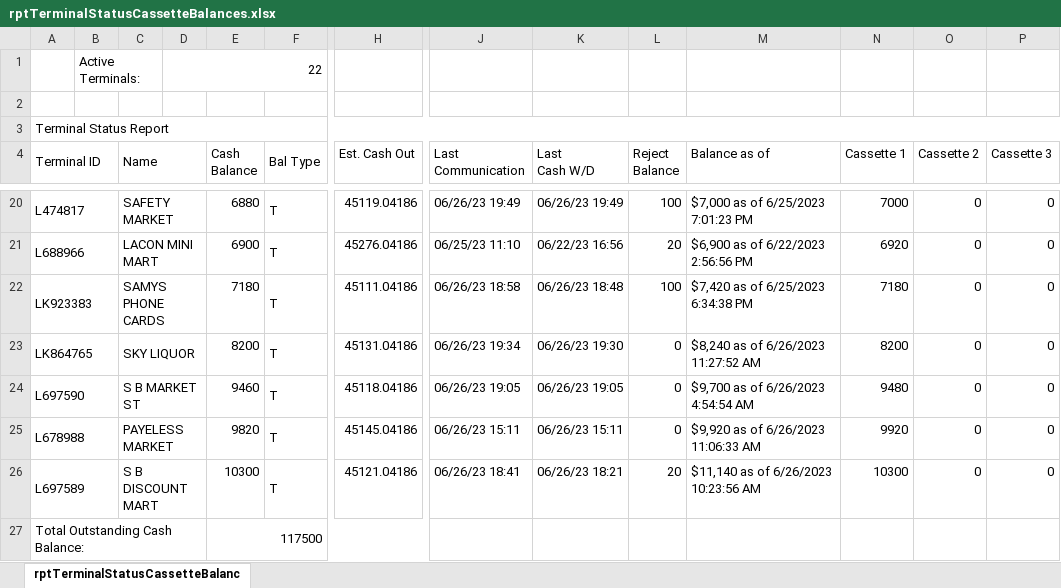
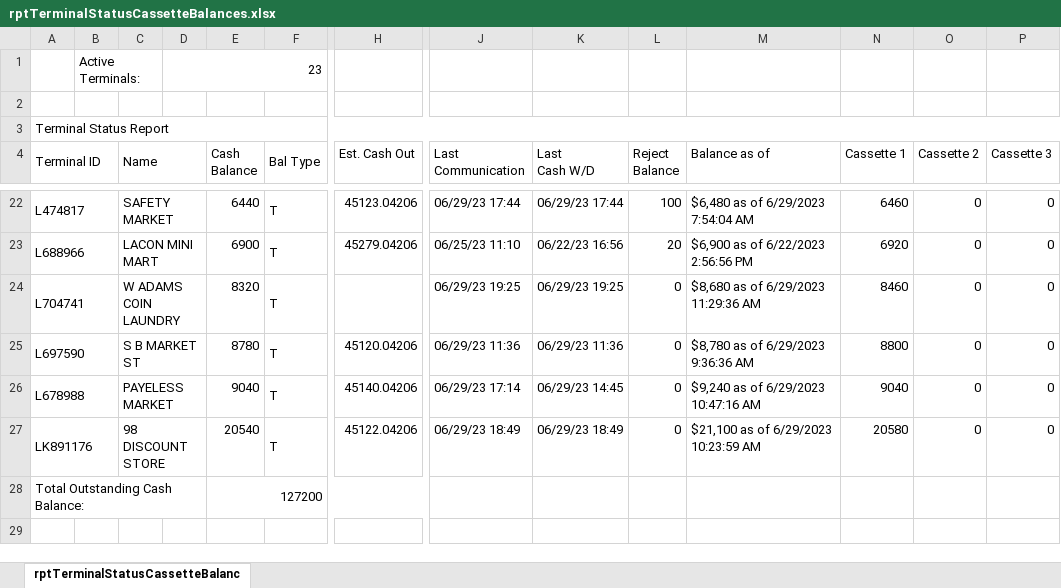
Before and after one commit to DPDivesh/project_newToolRendition, an Excel workbook: rptTerminalStatusCassetteBalances.xlsx, sheet rptTerminalStatusCassetteBalanc, drawn as a sheet; only a part is shown, gaps mark what is left out; values as stored, in another font and other column widths than the file's, no borders; removed rows and columns are numbered as before the commit, all else as after; rows hold the shown columns only; the diff covers the shown part only; the diff names each change by its address in the sheet, - before the commit and + after, or states it on an @@ line.

```diff
--- a/rptTerminalStatusCassetteBalances.xlsx (sheet rptTerminalStatusCassetteBalanc)
+++ b/rptTerminalStatusCassetteBalances.xlsx (sheet rptTerminalStatusCassetteBalanc)
-D1: 22
+D1: 23
-E22 (Cash Balance): 6880
+E22 (Cash Balance): 6440
-H22 (Est. Cash Out): 45119.04186
+H22 (Est. Cash Out): 45123.04206
-J22 (Last Communication): 06/26/23 19:49
+J22 (Last Communication): 06/29/23 17:44
-K22 (Last Cash W/D): 06/26/23 19:49
+K22 (Last Cash W/D): 06/29/23 17:44
-M22 (Balance as of): $7,000 as of 6/25/2023 7:01:23 PM
+M22 (Balance as of): $6,480 as of 6/29/2023 7:54:04 AM
-N22 (Cassette 1): 7000
+N22 (Cassette 1): 6460
-H23 (Est. Cash Out): 45276.04186
+H23 (Est. Cash Out): 45279.04206
-row 22: LK923383 |  | SAMYS PHONE CARDS |  | 7180 | T | 45111.04186 | 06/26/23 18:58 | 06/26/23 18:48 | 100 | $7,420 as of 6/25/2023 6:34:38 PM | 7180 | 0 | 0
-A24 (Terminal ID): LK864765
+A24 (Terminal ID): L704741
-C24 (Name): SKY LIQUOR
+C24 (Name): W ADAMS COIN LAUNDRY
-E24 (Cash Balance): 8200
+E24 (Cash Balance): 8320
-H24 (Est. Cash Out): 45131.04186
+H24 (Est. Cash Out): (empty)
-J24 (Last Communication): 06/26/23 19:34
+J24 (Last Communication): 06/29/23 19:25
-K24 (Last Cash W/D): 06/26/23 19:30
+K24 (Last Cash W/D): 06/29/23 19:25
-M24 (Balance as of): $8,240 as of 6/26/2023 11:27:52 AM
+M24 (Balance as of): $8,680 as of 6/29/2023 11:29:36 AM
-N24 (Cassette 1): 8200
+N24 (Cassette 1): 8460
-E25 (Cash Balance): 9460
+E25 (Cash Balance): 8780
-H25 (Est. Cash Out): 45118.04186
+H25 (Est. Cash Out): 45120.04206
-J25 (Last Communication): 06/26/23 19:05
+J25 (Last Communication): 06/29/23 11:36
-K25 (Last Cash W/D): 06/26/23 19:05
+K25 (Last Cash W/D): 06/29/23 11:36
-M25 (Balance as of): $9,700 as of 6/26/2023 4:54:54 AM
+M25 (Balance as of): $8,780 as of 6/29/2023 9:36:36 AM
-N25 (Cassette 1): 9480
+N25 (Cassette 1): 8800
-E26 (Cash Balance): 9820
+E26 (Cash Balance): 9040
-H26 (Est. Cash Out): 45145.04186
+H26 (Est. Cash Out): 45140.04206
-J26 (Last Communication): 06/26/23 15:11
+J26 (Last Communication): 06/29/23 17:14
-K26 (Last Cash W/D): 06/26/23 15:11
+K26 (Last Cash W/D): 06/29/23 14:45
-M26 (Balance as of): $9,920 as of 6/26/2023 11:06:33 AM
+M26 (Balance as of): $9,240 as of 6/29/2023 10:47:16 AM
-N26 (Cassette 1): 9920
+N26 (Cassette 1): 9040
-row 26: L697589 |  | S B DISCOUNT MART |  | 10300 | T | 45121.04186 | 06/26/23 18:41 | 06/26/23 18:21 | 20 | $11,140 as of 6/26/2023 10:23:56 AM | 10300 | 0 | 0
+row 27: LK891176 |  | 98 DISCOUNT STORE |  | 20540 | T | 45122.04206 | 06/29/23 18:49 | 06/29/23 18:49 | 0 | $21,100 as of 6/29/2023 10:23:59 AM | 20580 | 0 | 0
-E28 (Cash Balance): 117500
+E28 (Cash Balance): 127200
```
Also changed, not shown: 7 added rows, 5 removed rows and 49 edited cells elsewhere in this sheet, 12 other files.
